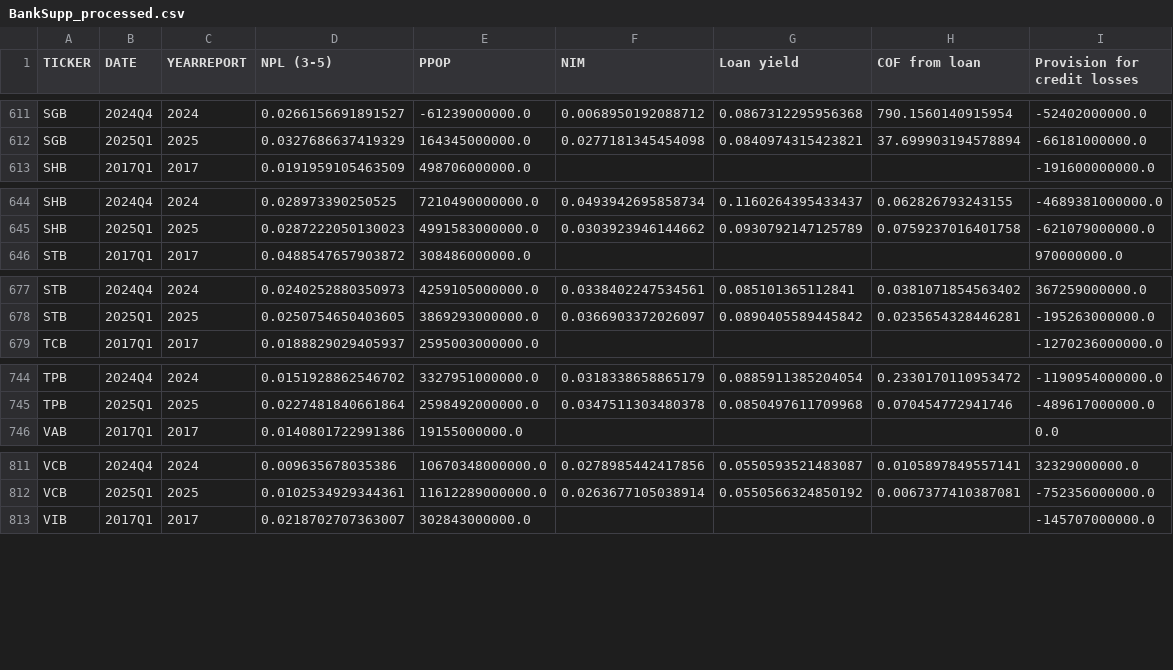
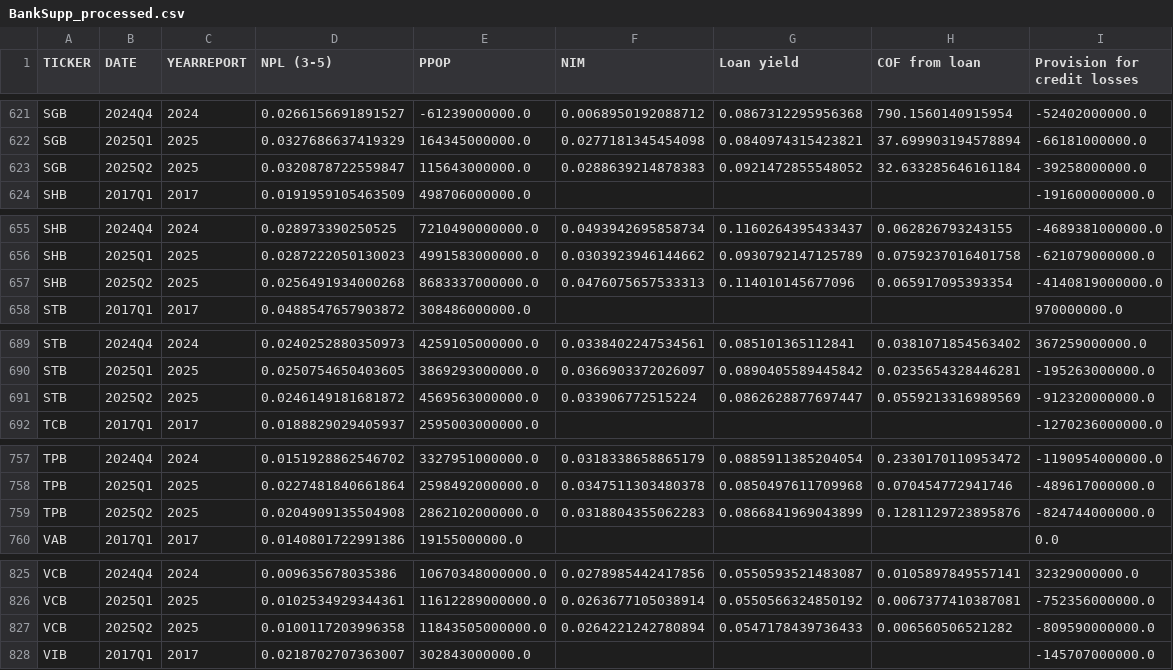
Before and after one commit to dkng272/Company_Dashboard, a CSV file: data/BankSupp_processed.csv, drawn as a sheet; only a part is shown, gaps mark what is left out; the diff covers the shown part only; the diff names each change by its address in the sheet, - before the commit and + after, or states it on an @@ line.

```diff
--- a/data/BankSupp_processed.csv
+++ b/data/BankSupp_processed.csv
+row 623: SGB | 2025Q2 | 2025 | 0.0320878722559847 | 115643000000.0 | 0.0288639214878383 | 0.0921472855548052 | 32.633285646161184 | -39258000000.0
+row 657: SHB | 2025Q2 | 2025 | 0.0256491934000268 | 8683337000000.0 | 0.0476075657533313 | 0.114010145677096 | 0.065917095393354 | -4140819000000.0
+row 691: STB | 2025Q2 | 2025 | 0.0246149181681872 | 4569563000000.0 | 0.033906772515224 | 0.0862628877697447 | 0.0559213316989569 | -912320000000.0
+row 759: TPB | 2025Q2 | 2025 | 0.0204909135504908 | 2862102000000.0 | 0.0318804355062283 | 0.0866841969043899 | 0.1281129723895876 | -824744000000.0
+row 827: VCB | 2025Q2 | 2025 | 0.0100117203996358 | 11843505000000.0 | 0.0264221242780894 | 0.0547178439736433 | 0.006560506521282 | -809590000000.0
```
Also changed, not shown: 12 added rows and 24 edited cells elsewhere in this file.
